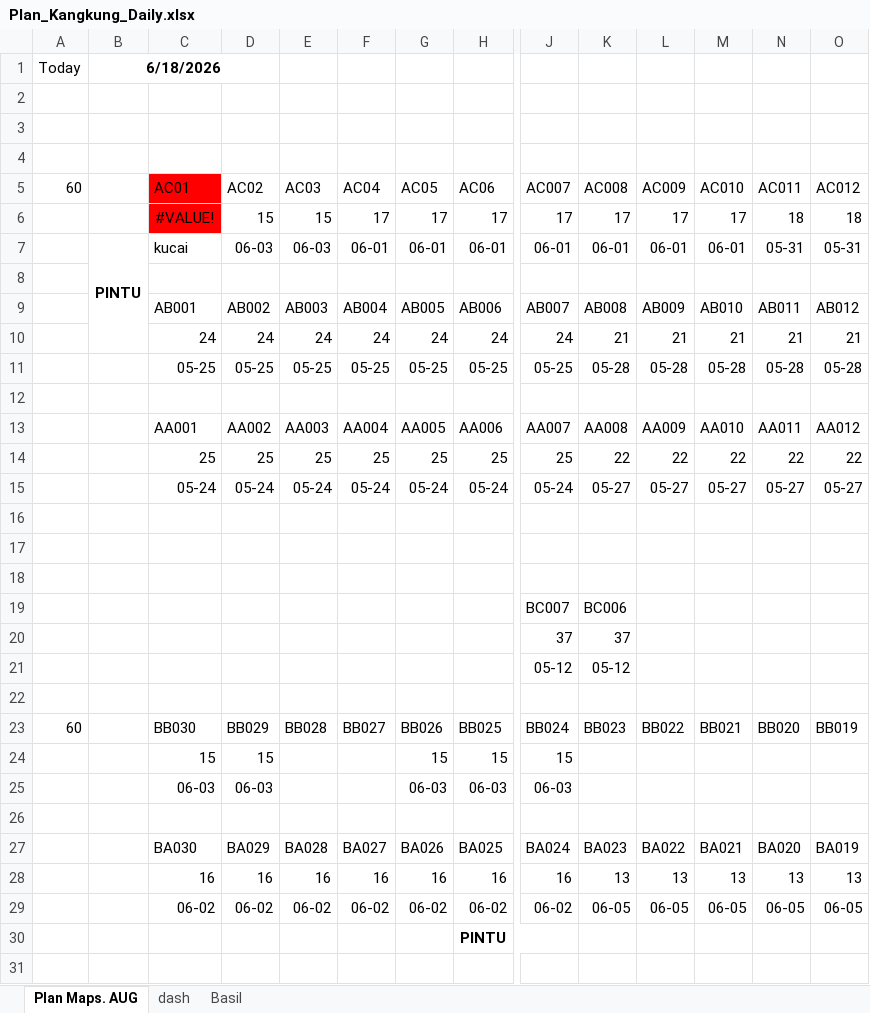
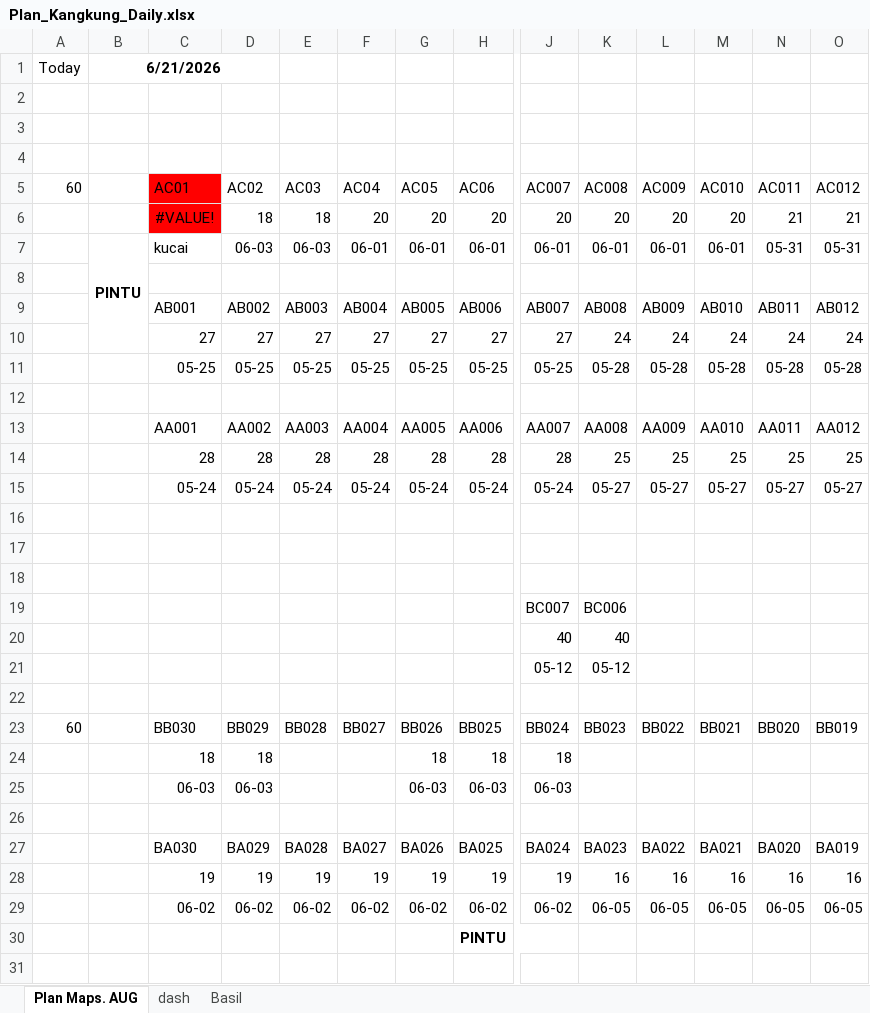
Before and after one commit to good2eddie/LF-dash, an Excel workbook: Plan_Kangkung_Daily.xlsx, sheet Plan Maps. AUG, drawn as a sheet; only a part is shown, gaps mark what is left out; values as stored, in another font and other column widths than the file's, no borders; charts and pictures and conditional formats not drawn; removed rows and columns are numbered as before the commit, all else as after; rows hold the shown columns only; the diff covers the shown part only; the diff names each change by its address in the sheet, - before the commit and + after, or states it on an @@ line.

```diff
--- a/Plan_Kangkung_Daily.xlsx (sheet Plan Maps. AUG)
+++ b/Plan_Kangkung_Daily.xlsx (sheet Plan Maps. AUG)
-B1: 6/18/2026
+B1: 6/21/2026
-row 6:  |  | #VALUE! | 15 | 15 | 17 | 17 | 17 | 17 | 17 | 17 | 17 | 18 | 18
+row 6:  |  | #VALUE! | 18 | 18 | 20 | 20 | 20 | 20 | 20 | 20 | 20 | 21 | 21
-row 10:  |  | 24 | 24 | 24 | 24 | 24 | 24 | 24 | 21 | 21 | 21 | 21 | 21
+row 10:  |  | 27 | 27 | 27 | 27 | 27 | 27 | 27 | 24 | 24 | 24 | 24 | 24
-row 14:  |  | 25 | 25 | 25 | 25 | 25 | 25 | 25 | 22 | 22 | 22 | 22 | 22
+row 14:  |  | 28 | 28 | 28 | 28 | 28 | 28 | 28 | 25 | 25 | 25 | 25 | 25
-row 20:  |  |  |  |  |  |  |  | 37 | 37
+row 20:  |  |  |  |  |  |  |  | 40 | 40
-row 24:  |  | 15 | 15 |  |  | 15 | 15 | 15
+row 24:  |  | 18 | 18 |  |  | 18 | 18 | 18
-row 28:  |  | 16 | 16 | 16 | 16 | 16 | 16 | 16 | 13 | 13 | 13 | 13 | 13
+row 28:  |  | 19 | 19 | 19 | 19 | 19 | 19 | 19 | 16 | 16 | 16 | 16 | 16
```
Also changed, not shown: 5 added rows and 5 removed rows elsewhere in this sheet, sheet Basil, sheet dash, formulas that keep their value.
